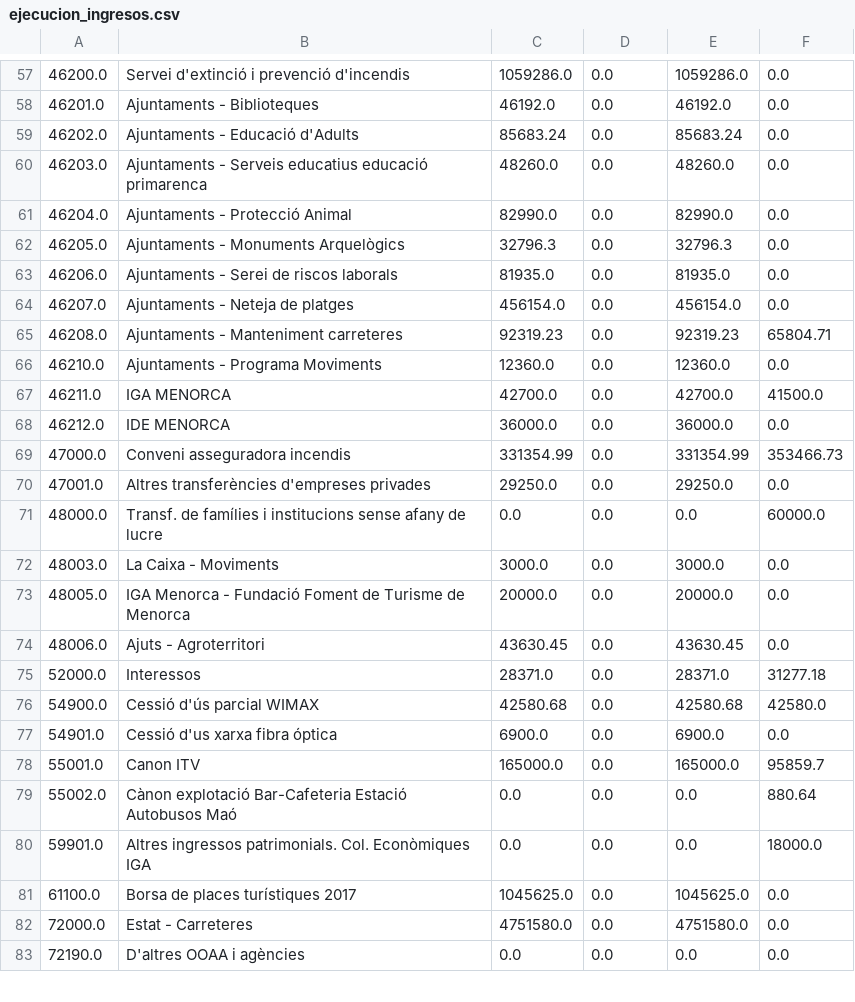
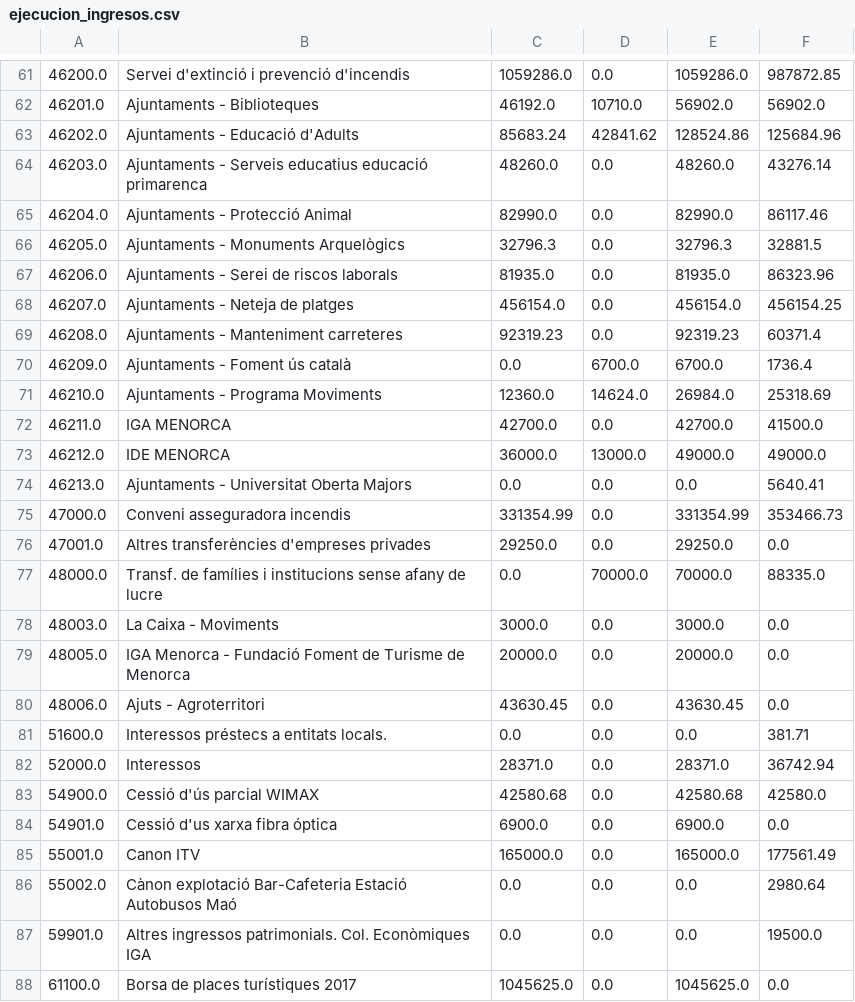
Before and after one commit to civio/presupuesto-menorca, a CSV file: data/ca/municipio/2017/ejecucion_ingresos.csv, drawn as a sheet; only a part is shown, gaps mark what is left out; the shorter side is filled out with more unchanged rows; the diff covers the shown part only.

```diff
--- a/data/ca/municipio/2017/ejecucion_ingresos.csv
+++ b/data/ca/municipio/2017/ejecucion_ingresos.csv
@@ -57,16 +61,18 @@
-46200.0,Servei d'extinció i prevenció d'incendis,1059286.0,0.0,1059286.0,0.0
-46201.0,Ajuntaments - Biblioteques,46192.0,0.0,46192.0,0.0
-46202.0,Ajuntaments - Educació d'Adults,85683.24,0.0,85683.24,0.0
-46203.0,Ajuntaments - Serveis educatius educació primarenca,48260.0,0.0,48260.0,0.0
-46204.0,Ajuntaments - Protecció Animal,82990.0,0.0,82990.0,0.0
-46205.0,Ajuntaments - Monuments Arquelògics,32796.3,0.0,32796.3,0.0
-46206.0,Ajuntaments - Serei de riscos laborals,81935.0,0.0,81935.0,0.0
-46207.0,Ajuntaments - Neteja de platges,456154.0,0.0,456154.0,0.0
-46208.0,Ajuntaments - Manteniment carreteres,92319.23,0.0,92319.23,65804.71
-46210.0,Ajuntaments - Programa Moviments,12360.0,0.0,12360.0,0.0
+46200.0,Servei d'extinció i prevenció d'incendis,1059286.0,0.0,1059286.0,987872.85
+46201.0,Ajuntaments - Biblioteques,46192.0,10710.0,56902.0,56902.0
+46202.0,Ajuntaments - Educació d'Adults,85683.24,42841.62,128524.86,125684.96
+46203.0,Ajuntaments - Serveis educatius educació primarenca,48260.0,0.0,48260.0,43276.14
+46204.0,Ajuntaments - Protecció Animal,82990.0,0.0,82990.0,86117.46
+46205.0,Ajuntaments - Monuments Arquelògics,32796.3,0.0,32796.3,32881.5
+46206.0,Ajuntaments - Serei de riscos laborals,81935.0,0.0,81935.0,86323.96
+46207.0,Ajuntaments - Neteja de platges,456154.0,0.0,456154.0,456154.25
+46208.0,Ajuntaments - Manteniment carreteres,92319.23,0.0,92319.23,60371.4
+46209.0,Ajuntaments - Foment ús català,0.0,6700.0,6700.0,1736.4
+46210.0,Ajuntaments - Programa Moviments,12360.0,14624.0,26984.0,25318.69
 46211.0,IGA MENORCA,42700.0,0.0,42700.0,41500.0
-46212.0,IDE MENORCA,36000.0,0.0,36000.0,0.0
+46212.0,IDE MENORCA,36000.0,13000.0,49000.0,49000.0
+46213.0,Ajuntaments - Universitat Oberta Majors,0.0,0.0,0.0,5640.41
 47000.0,Conveni asseguradora incendis,331354.99,0.0,331354.99,353466.73
 47001.0,Altres transferències d'empreses privades,29250.0,0.0,29250.0,0.0
-48000.0,Transf. de famílies i institucions sense afany de lucre,0.0,0.0,0.0,60000.0
+48000.0,Transf. de famílies i institucions sense afany de lucre,0.0,70000.0,70000.0,88335.0
 48003.0,La Caixa - Moviments,3000.0,0.0,3000.0,0.0
@@ -74,8 +80,9 @@
 48006.0,Ajuts - Agroterritori,43630.45,0.0,43630.45,0.0
-52000.0,Interessos,28371.0,0.0,28371.0,31277.18
+51600.0,Interessos préstecs a entitats locals.,0.0,0.0,0.0,381.71
+52000.0,Interessos,28371.0,0.0,28371.0,36742.94
 54900.0,Cessió d'ús parcial WIMAX,42580.68,0.0,42580.68,42580.0
 54901.0,Cessió d'us xarxa fibra óptica,6900.0,0.0,6900.0,0.0
-55001.0,Canon ITV,165000.0,0.0,165000.0,95859.7
-55002.0,Cànon explotació Bar-Cafeteria Estació Autobusos Maó,0.0,0.0,0.0,880.64
-59901.0,Altres ingressos patrimonials. Col. Econòmiques IGA,0.0,0.0,0.0,18000.0
+55001.0,Canon ITV,165000.0,0.0,165000.0,177561.49
+55002.0,Cànon explotació Bar-Cafeteria Estació Autobusos Maó,0.0,0.0,0.0,2980.64
+59901.0,Altres ingressos patrimonials. Col. Econòmiques IGA,0.0,0.0,0.0,19500.0
 61100.0,Borsa de places turístiques 2017,1045625.0,0.0,1045625.0,0.0
```
Also changed, not shown: 6 added rows, 1 removed row and 53 edited cells elsewhere in this file, data/ca/municipio/2017/ejecucion_gastos.csv, data/ca/municipio/2017/gastos.csv, 7 other files.
